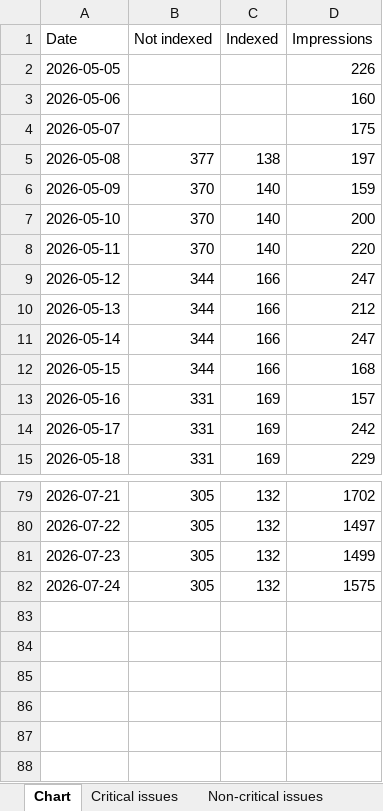
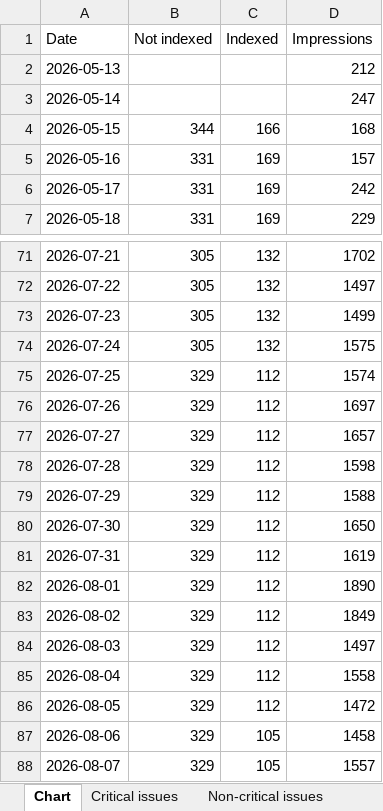
Before and after one commit to HEATLabs/HEAT-Labs-Configs, an Excel workbook: gsc-export/Coverage.xlsx, sheet Chart, drawn as a sheet; only a part is shown, gaps mark what is left out; values as stored, in another font and other column widths than the file's, no borders; removed rows and columns are numbered as before the commit, all else as after; the diff names each change by its address in the sheet, - before the commit and + after, or states it on an @@ line.

Commit message:
updated GSC export data

```diff
--- a/gsc-export/Coverage.xlsx (sheet Chart)
+++ b/gsc-export/Coverage.xlsx (sheet Chart)
-row 2: 2026-05-05 |  |  | 226
-row 3: 2026-05-06 |  |  | 160
-row 4: 2026-05-07 |  |  | 175
-row 5: 2026-05-08 | 377 | 138 | 197
-row 6: 2026-05-09 | 370 | 140 | 159
-row 7: 2026-05-10 | 370 | 140 | 200
-row 8: 2026-05-11 | 370 | 140 | 220
-row 9: 2026-05-12 | 344 | 166 | 247
-B2:B3 (Not indexed): 344
+B2:B3 (Not indexed): (empty)
-C2:C3 (Indexed): 166
+C2:C3 (Indexed): (empty)
+row 75: 2026-07-25 | 329 | 112 | 1574
+row 76: 2026-07-26 | 329 | 112 | 1697
+row 77: 2026-07-27 | 329 | 112 | 1657
+row 78: 2026-07-28 | 329 | 112 | 1598
+row 79: 2026-07-29 | 329 | 112 | 1588
+row 80: 2026-07-30 | 329 | 112 | 1650
+row 81: 2026-07-31 | 329 | 112 | 1619
+row 82: 2026-08-01 | 329 | 112 | 1890
+row 83: 2026-08-02 | 329 | 112 | 1849
+row 84: 2026-08-03 | 329 | 112 | 1497
+row 85: 2026-08-04 | 329 | 112 | 1558
+row 86: 2026-08-05 | 329 | 112 | 1472
+row 87: 2026-08-06 | 329 | 105 | 1458
+row 88: 2026-08-07 | 329 | 105 | 1557
```
Also changed, not shown: sheet Critical issues, gsc-export/Breadcrumbs.xlsx, gsc-export/HTTPS.xlsx, 2 other files.
